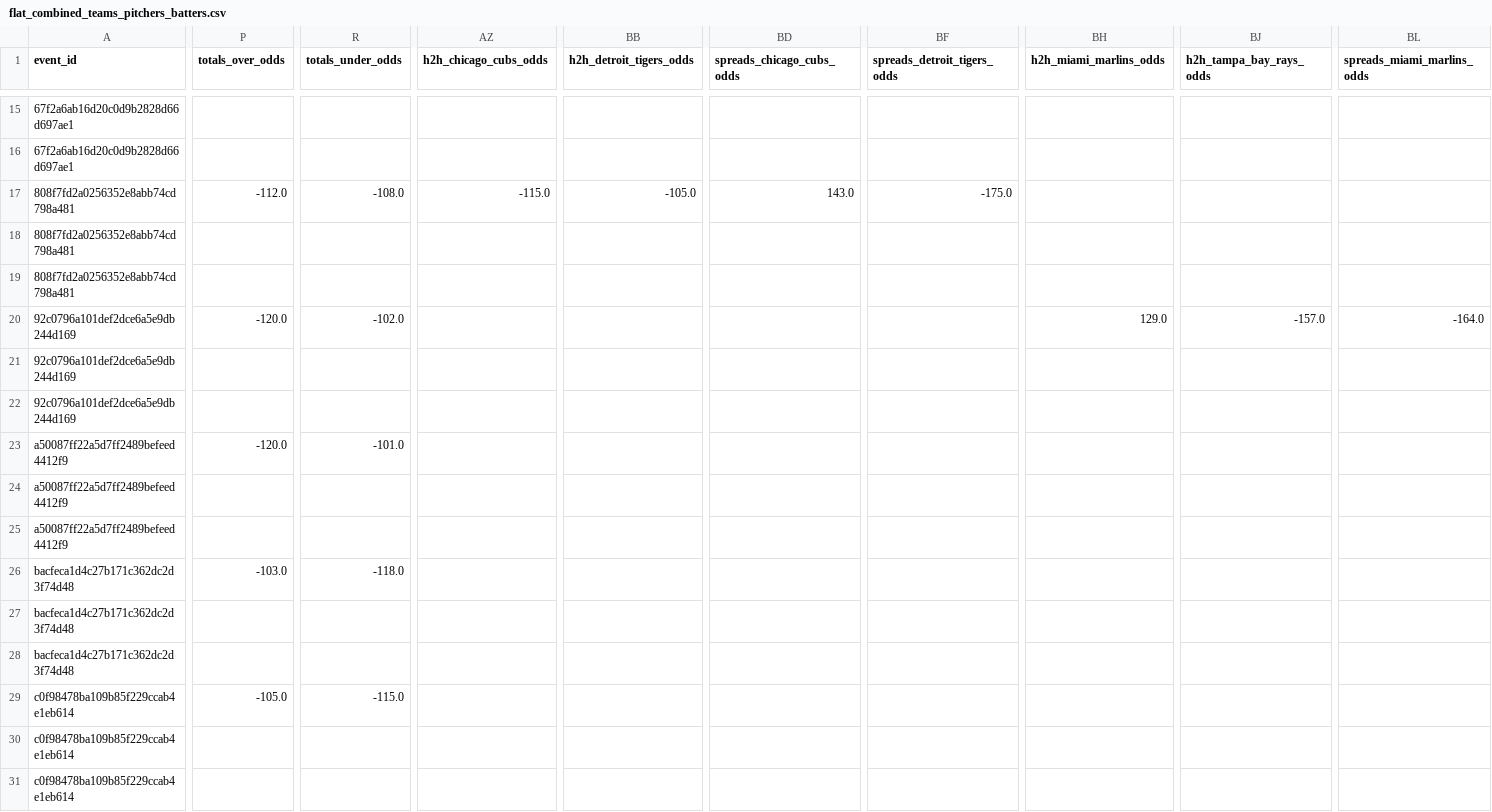
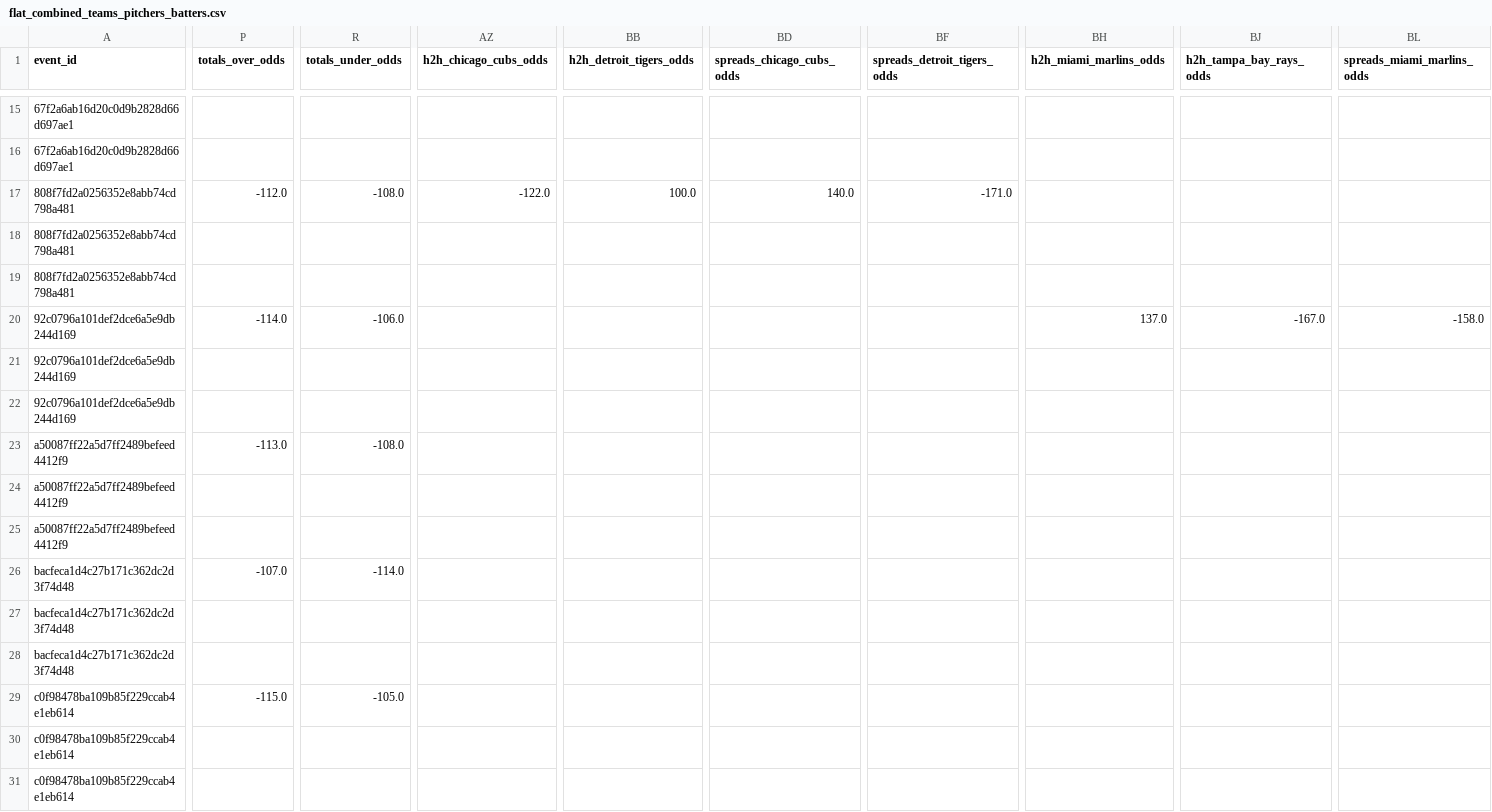
Before and after one commit to radgator13/odds-api-analyze, a CSV file: data/flat_combined_teams_pitchers_batters.csv, drawn as a sheet; only a part is shown, gaps mark what is left out; the diff covers the shown part only; the diff names each change by its address in the sheet, - before the commit and + after, or states it on an @@ line.

```diff
--- a/data/flat_combined_teams_pitchers_batters.csv
+++ b/data/flat_combined_teams_pitchers_batters.csv
-AZ17 (h2h_chicago_cubs_odds): -115.0
+AZ17 (h2h_chicago_cubs_odds): -122.0
-BB17 (h2h_detroit_tigers_odds): -105.0
+BB17 (h2h_detroit_tigers_odds): 100.0
-BD17 (spreads_chicago_cubs_odds): 143.0
+BD17 (spreads_chicago_cubs_odds): 140.0
-BF17 (spreads_detroit_tigers_odds): -175.0
+BF17 (spreads_detroit_tigers_odds): -171.0
-P20 (totals_over_odds): -120.0
+P20 (totals_over_odds): -114.0
-R20 (totals_under_odds): -102.0
+R20 (totals_under_odds): -106.0
-BH20 (h2h_miami_marlins_odds): 129.0
+BH20 (h2h_miami_marlins_odds): 137.0
-BJ20 (h2h_tampa_bay_rays_odds): -157.0
+BJ20 (h2h_tampa_bay_rays_odds): -167.0
-BL20 (spreads_miami_marlins_odds): -164.0
+BL20 (spreads_miami_marlins_odds): -158.0
-P23 (totals_over_odds): -120.0
+P23 (totals_over_odds): -113.0
-R23 (totals_under_odds): -101.0
+R23 (totals_under_odds): -108.0
-P26 (totals_over_odds): -103.0
+P26 (totals_over_odds): -107.0
-R26 (totals_under_odds): -118.0
+R26 (totals_under_odds): -114.0
-P29 (totals_over_odds): -105.0
+P29 (totals_over_odds): -115.0
-R29 (totals_under_odds): -115.0
+R29 (totals_under_odds): -105.0
```
Also changed, not shown: 68 edited cells elsewhere in this file, data/betonline_team_lines.csv, 5 other files.
